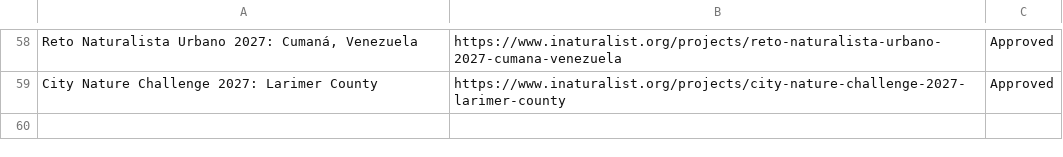
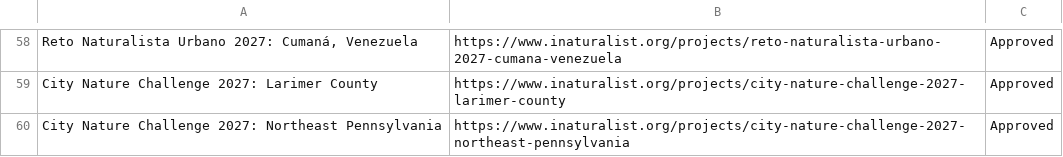
Before and after one commit to alisonkestrel22/cnc-boundary-checker, a CSV file: projects.csv, drawn as a sheet; only a part is shown, gaps mark what is left out; the diff names each change by its address in the sheet, - before the commit and + after, or states it on an @@ line.

Commit message:
Add City Nature Challenge 2027: Northeast Pennsylvania
Saved from the boundary check page by lbrody-cas.

```diff
--- a/projects.csv
+++ b/projects.csv
+row 60: City Nature Challenge 2027: Northeast Pennsylvania | https://www.inaturalist.org/projects/city-nature-challenge-2027-northeast-pennsylvania | Approved
```
Also changed, not shown: 1 other file.
